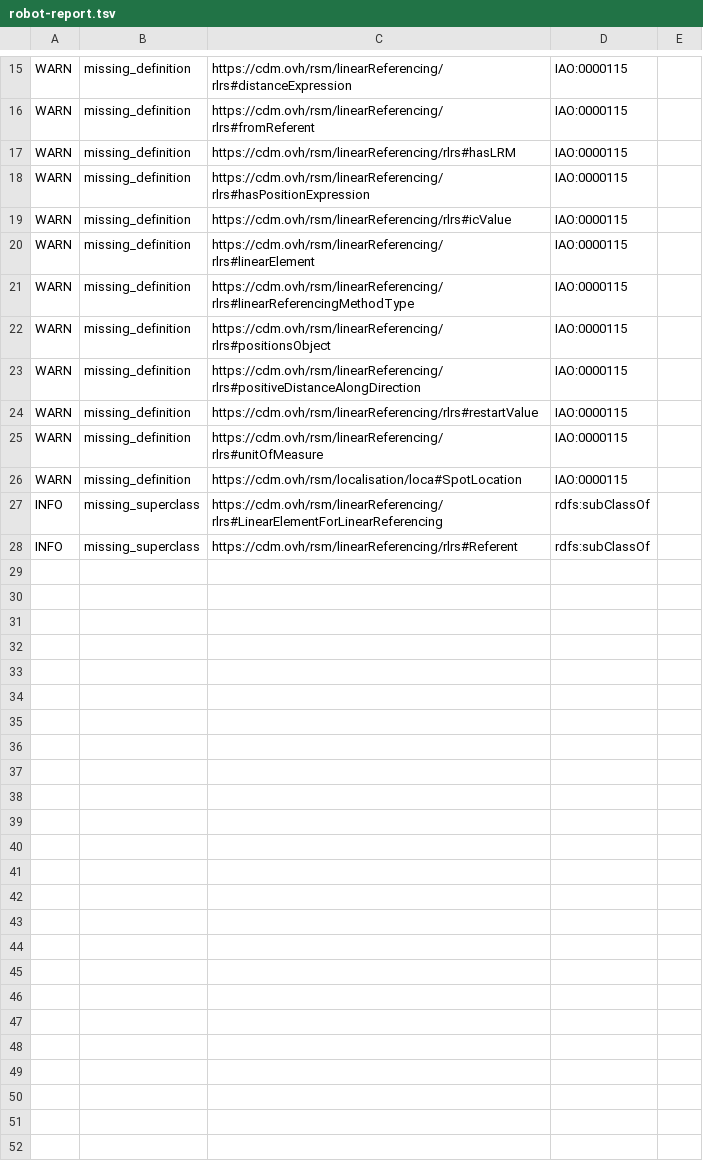
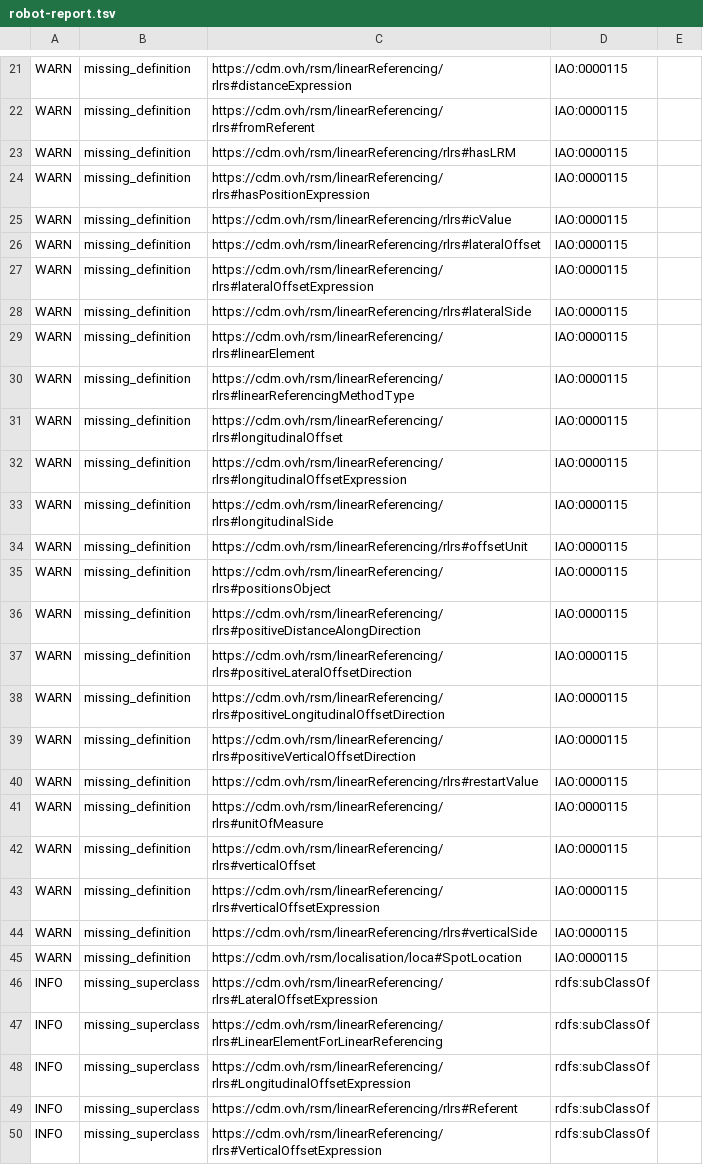
Before and after one commit to UICrail/RSM_LRS, a TSV file: reports/robot-report.tsv, drawn as a sheet; only a part is shown, gaps mark what is left out; the diff covers the shown part only.

```diff
--- a/reports/robot-report.tsv
+++ b/reports/robot-report.tsv
@@ -19,10 +25,26 @@ WARN	missing_definition	https://cdm.ovh/rsm/linearReferencing/rlrs#hasPositionEx
 WARN	missing_definition	https://cdm.ovh/rsm/linearReferencing/rlrs#icValue	IAO:0000115	
+WARN	missing_definition	https://cdm.ovh/rsm/linearReferencing/rlrs#lateralOffset	IAO:0000115	
+WARN	missing_definition	https://cdm.ovh/rsm/linearReferencing/rlrs#lateralOffsetExpression	IAO:0000115	
+WARN	missing_definition	https://cdm.ovh/rsm/linearReferencing/rlrs#lateralSide	IAO:0000115	
 WARN	missing_definition	https://cdm.ovh/rsm/linearReferencing/rlrs#linearElement	IAO:0000115	
 WARN	missing_definition	https://cdm.ovh/rsm/linearReferencing/rlrs#linearReferencingMethodType	IAO:0000115	
+WARN	missing_definition	https://cdm.ovh/rsm/linearReferencing/rlrs#longitudinalOffset	IAO:0000115	
+WARN	missing_definition	https://cdm.ovh/rsm/linearReferencing/rlrs#longitudinalOffsetExpression	IAO:0000115	
+WARN	missing_definition	https://cdm.ovh/rsm/linearReferencing/rlrs#longitudinalSide	IAO:0000115	
+WARN	missing_definition	https://cdm.ovh/rsm/linearReferencing/rlrs#offsetUnit	IAO:0000115	
 WARN	missing_definition	https://cdm.ovh/rsm/linearReferencing/rlrs#positionsObject	IAO:0000115	
 WARN	missing_definition	https://cdm.ovh/rsm/linearReferencing/rlrs#positiveDistanceAlongDirection	IAO:0000115	
+WARN	missing_definition	https://cdm.ovh/rsm/linearReferencing/rlrs#positiveLateralOffsetDirection	IAO:0000115	
+WARN	missing_definition	https://cdm.ovh/rsm/linearReferencing/rlrs#positiveLongitudinalOffsetDirection	IAO:0000115	
+WARN	missing_definition	https://cdm.ovh/rsm/linearReferencing/rlrs#positiveVerticalOffsetDirection	IAO:0000115	
 WARN	missing_definition	https://cdm.ovh/rsm/linearReferencing/rlrs#restartValue	IAO:0000115	
 WARN	missing_definition	https://cdm.ovh/rsm/linearReferencing/rlrs#unitOfMeasure	IAO:0000115	
+WARN	missing_definition	https://cdm.ovh/rsm/linearReferencing/rlrs#verticalOffset	IAO:0000115	
+WARN	missing_definition	https://cdm.ovh/rsm/linearReferencing/rlrs#verticalOffsetExpression	IAO:0000115	
+WARN	missing_definition	https://cdm.ovh/rsm/linearReferencing/rlrs#verticalSide	IAO:0000115	
 WARN	missing_definition	https://cdm.ovh/rsm/localisation/loca#SpotLocation	IAO:0000115	
+INFO	missing_superclass	https://cdm.ovh/rsm/linearReferencing/rlrs#LateralOffsetExpression	rdfs:subClassOf	
 INFO	missing_superclass	https://cdm.ovh/rsm/linearReferencing/rlrs#LinearElementForLinearReferencing	rdfs:subClassOf	
+INFO	missing_superclass	https://cdm.ovh/rsm/linearReferencing/rlrs#LongitudinalOffsetExpression	rdfs:subClassOf	
 INFO	missing_superclass	https://cdm.ovh/rsm/linearReferencing/rlrs#Referent	rdfs:subClassOf	
+INFO	missing_superclass	https://cdm.ovh/rsm/linearReferencing/rlrs#VerticalOffsetExpression	rdfs:subClassOf	
```
Also changed, not shown: 6 added rows elsewhere in this file, 2 other files.
